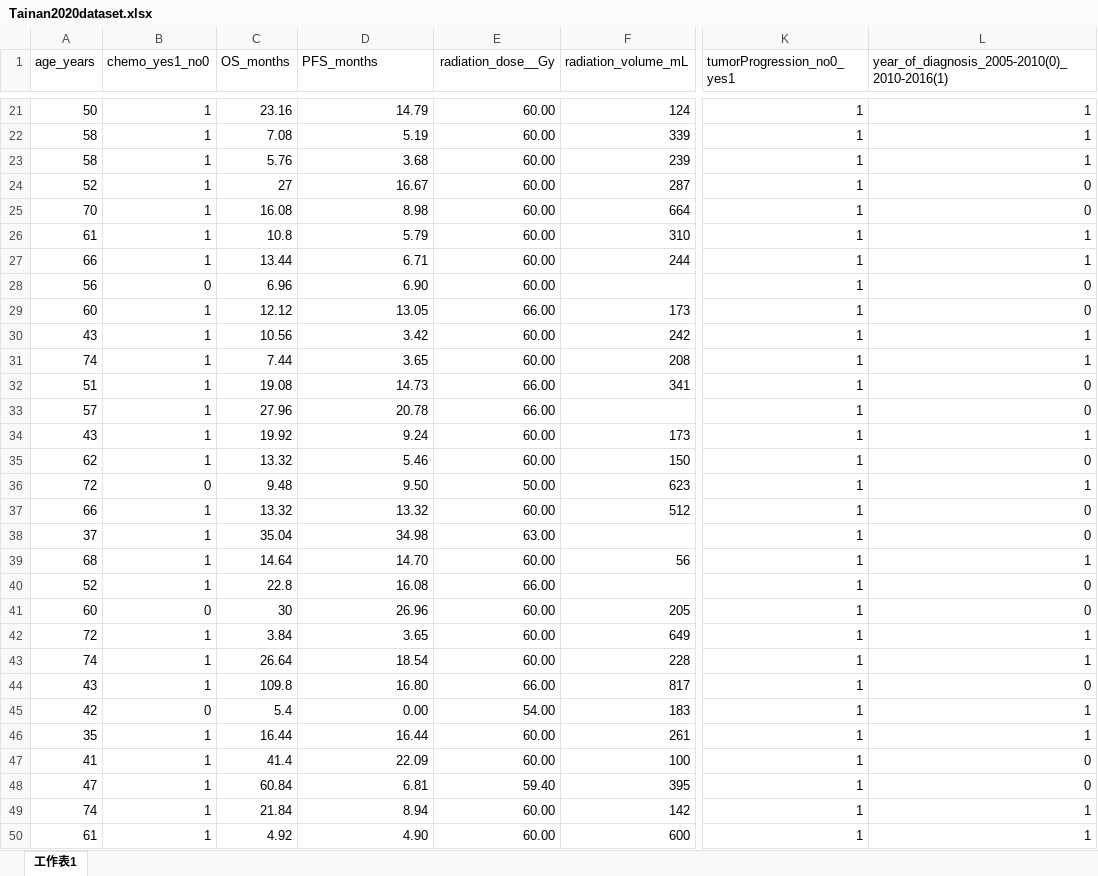
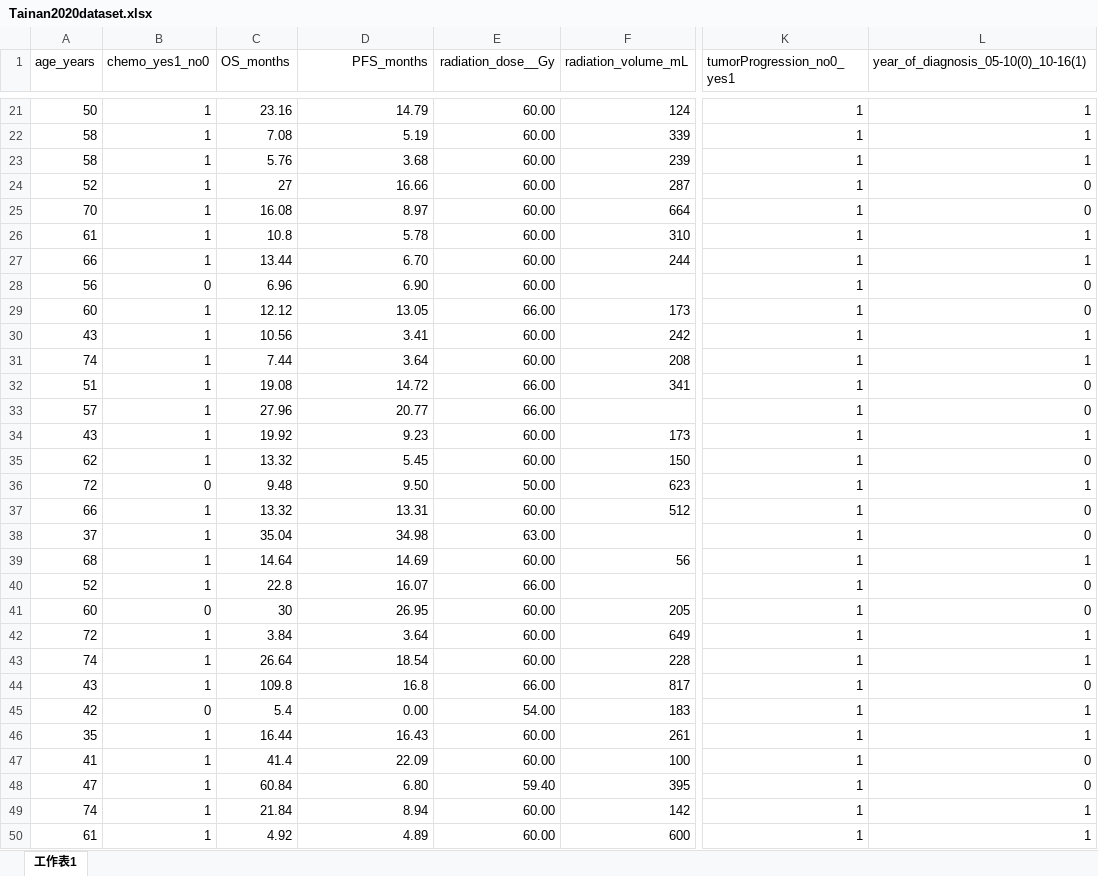
Before and after one commit to Samumar4321/glioblastomaEHRsData, an Excel workbook: Development/datasets/Tainan2020dataset.xlsx, sheet 工作表1, drawn as a sheet; only a part is shown, gaps mark what is left out; values as stored, in another font and other column widths than the file's, no borders; the diff covers the shown part only; the diff names each change by its address in the sheet, - before the commit and + after, or states it on an @@ line.

Commit message:
Converted all .xlsx to .csv
Converted all of the datasets into .csv format.

```diff
--- a/Development/datasets/Tainan2020dataset.xlsx (sheet 工作表1)
+++ b/Development/datasets/Tainan2020dataset.xlsx (sheet 工作表1)
-D1 alignment: left
+D1 alignment: right
-L1: year_of_diagnosis_2005-2010(0)_2010-2016(1)
+L1: year_of_diagnosis_05-10(0)_10-16(1)
-D24 (PFS_months): 16.67
+D24 (PFS_months): 16.66
-D25 (PFS_months): 8.98
+D25 (PFS_months): 8.97
-D26 (PFS_months): 5.79
+D26 (PFS_months): 5.78
-D27 (PFS_months): 6.71
+D27 (PFS_months): 6.70
-D30 (PFS_months): 3.42
+D30 (PFS_months): 3.41
-D31 (PFS_months): 3.65
+D31 (PFS_months): 3.64
-D32 (PFS_months): 14.73
+D32 (PFS_months): 14.72
-D33 (PFS_months): 20.78
+D33 (PFS_months): 20.77
-D34 (PFS_months): 9.24
+D34 (PFS_months): 9.23
-D35 (PFS_months): 5.46
+D35 (PFS_months): 5.45
-D37 (PFS_months): 13.32
+D37 (PFS_months): 13.31
-D39 (PFS_months): 14.70
+D39 (PFS_months): 14.69
-D40 (PFS_months): 16.08
+D40 (PFS_months): 16.07
-D41 (PFS_months): 26.96
+D41 (PFS_months): 26.95
-D42 (PFS_months): 3.65
+D42 (PFS_months): 3.64
-D44 (PFS_months): 16.80
+D44 (PFS_months): 16.8
-D46 (PFS_months): 16.44
+D46 (PFS_months): 16.43
-D48 (PFS_months): 6.81
+D48 (PFS_months): 6.80
-D50 (PFS_months): 4.90
+D50 (PFS_months): 4.89
```
Also changed, not shown: 23 edited cells elsewhere in this sheet, 3 other files.
